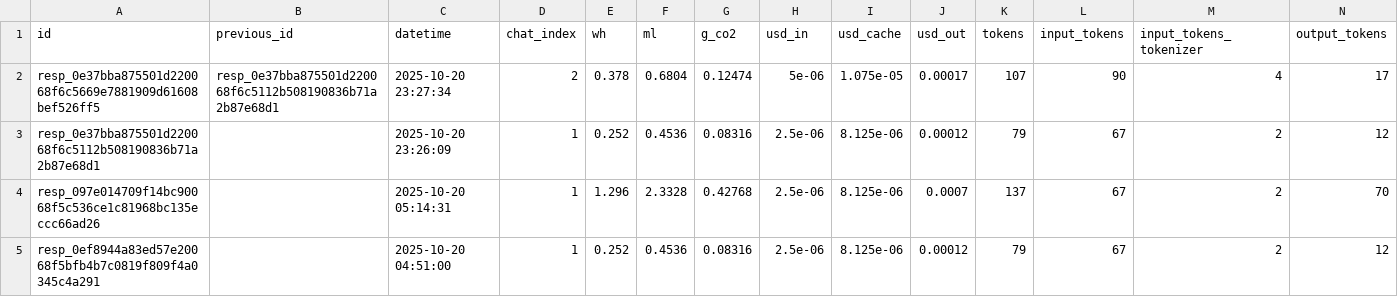
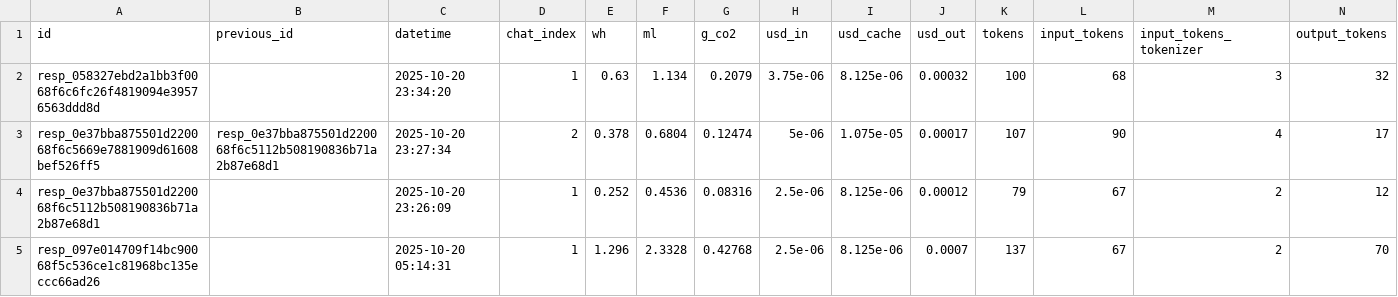
Before and after one commit to hari3mo/EcoBot, a CSV file: logs/logs.csv, drawn as a sheet; only a part is shown; the shorter side is filled out with more unchanged rows; rows hold the shown columns only; the diff names each change by its address in the sheet, - before the commit and + after, or states it on an @@ line.

```diff
--- a/logs/logs.csv
+++ b/logs/logs.csv
+row 2: resp_058327ebd2a1bb3f0068f6c6fc26f4819094e39576563ddd8d |  | 2025-10-20 23:34:20 | 1 | 0.63 | 1.134 | 0.2079 | 3.75e-06 | 8.125e-06 | 0.00032 | 100 | 68 | 3 | 32
```
Also changed, not shown: 3 other files.
